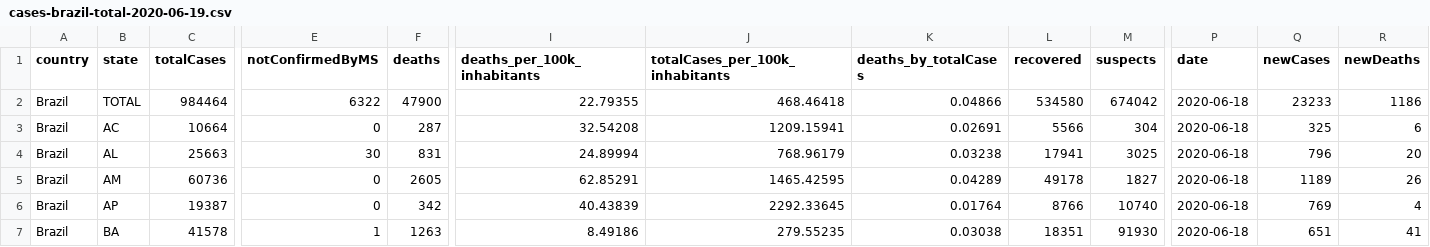
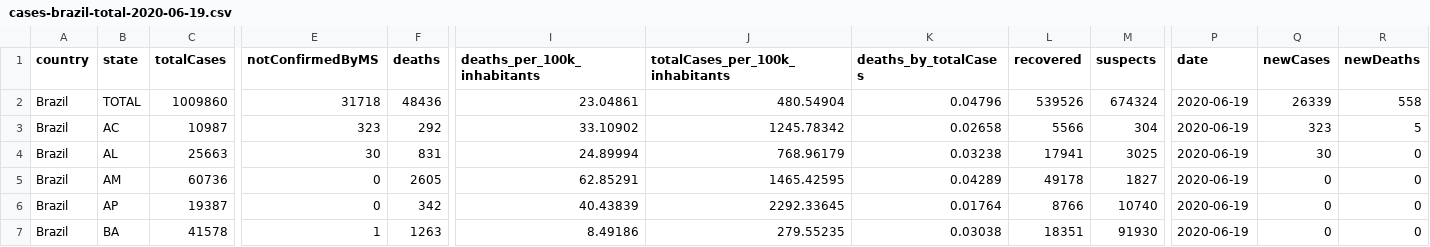
Before and after one commit to rdenadai/covid-19-stats, a CSV file: data/covid-19/brazil/cases-brazil-total-2020-06-19.csv, drawn as a sheet; only a part is shown, gaps mark what is left out; the diff covers the shown part only; the diff names each change by its address in the sheet, - before the commit and + after, or states it on an @@ line.

```diff
--- a/data/covid-19/brazil/cases-brazil-total-2020-06-19.csv
+++ b/data/covid-19/brazil/cases-brazil-total-2020-06-19.csv
-C2 (totalCases): 984464
+C2 (totalCases): 1009860
-E2 (notConfirmedByMS): 6322
+E2 (notConfirmedByMS): 31718
-F2 (deaths): 47900
+F2 (deaths): 48436
-I2 (deaths_per_100k_inhabitants): 22.79355
+I2 (deaths_per_100k_inhabitants): 23.04861
-J2 (totalCases_per_100k_inhabitants): 468.46418
+J2 (totalCases_per_100k_inhabitants): 480.54904
-K2 (deaths_by_totalCases): 0.04866
+K2 (deaths_by_totalCases): 0.04796
-L2 (recovered): 534580
+L2 (recovered): 539526
-M2 (suspects): 674042
+M2 (suspects): 674324
-P2:P7 (date): 2020-06-18
+P2:P7 (date): 2020-06-19
-Q2 (newCases): 23233
+Q2 (newCases): 26339
-R2 (newDeaths): 1186
+R2 (newDeaths): 558
-C3 (totalCases): 10664
+C3 (totalCases): 10987
-E3 (notConfirmedByMS): 0
+E3 (notConfirmedByMS): 323
-F3 (deaths): 287
+F3 (deaths): 292
-I3 (deaths_per_100k_inhabitants): 32.54208
+I3 (deaths_per_100k_inhabitants): 33.10902
-J3 (totalCases_per_100k_inhabitants): 1209.15941
+J3 (totalCases_per_100k_inhabitants): 1245.78342
-K3 (deaths_by_totalCases): 0.02691
+K3 (deaths_by_totalCases): 0.02658
-Q3 (newCases): 325
+Q3 (newCases): 323
-R3 (newDeaths): 6
+R3 (newDeaths): 5
-Q4 (newCases): 796
+Q4 (newCases): 30
-R4 (newDeaths): 20
+R4 (newDeaths): 0
-Q5 (newCases): 1189
+Q5 (newCases): 0
-R5 (newDeaths): 26
+R5 (newDeaths): 0
-Q6 (newCases): 769
+Q6 (newCases): 0
-R6 (newDeaths): 4
+R6 (newDeaths): 0
-Q7 (newCases): 651
+Q7 (newCases): 0
-R7 (newDeaths): 41
+R7 (newDeaths): 0
```
Also changed, not shown: 126 edited cells elsewhere in this file, data/covid-19/brazil/cases-brazil-cities-2020-06-19.csv.
